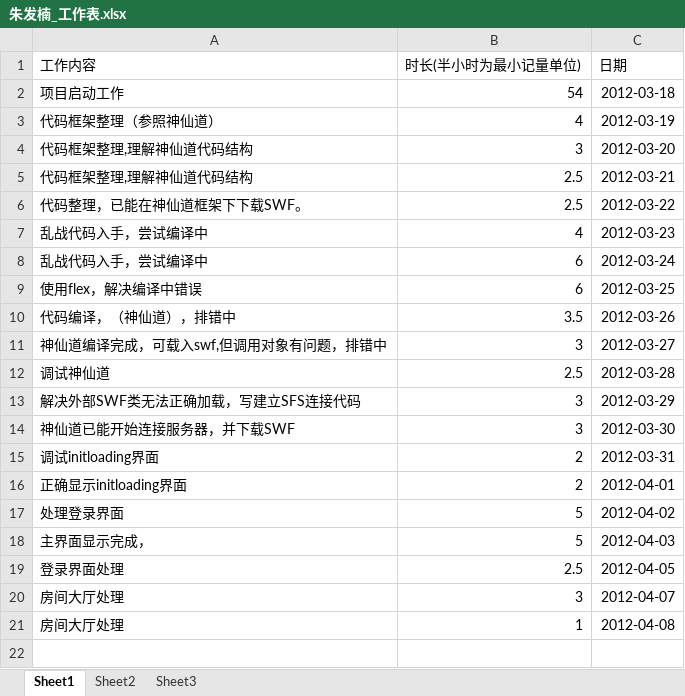
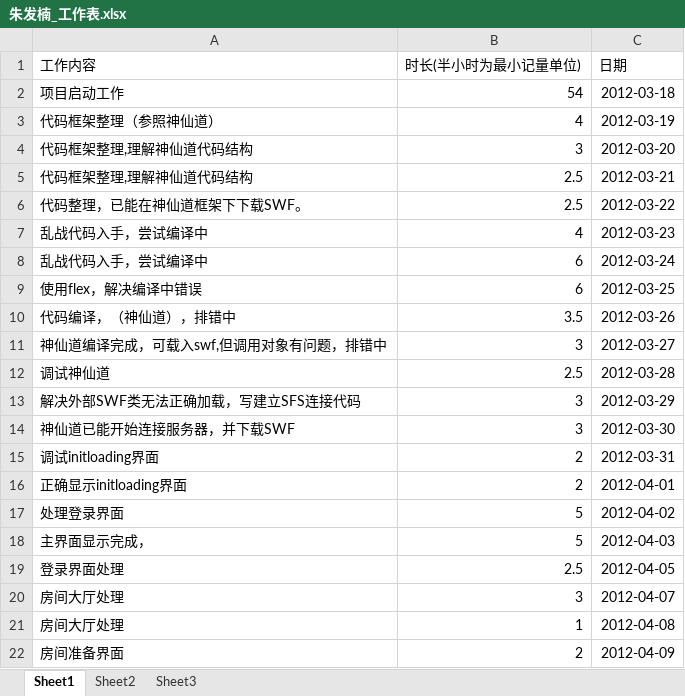
Before and after one commit to phicuong08/i-card-v1, an Excel workbook: work_log/朱发楠_工作表.xlsx, sheet Sheet1, drawn as a sheet; values as stored, in another font and other column widths than the file's, no borders; the diff names each change by its address in the sheet, - before the commit and + after, or states it on an @@ line.

Commit message:
创建房间界面

```diff
--- a/work_log/朱发楠_工作表.xlsx (sheet Sheet1)
+++ b/work_log/朱发楠_工作表.xlsx (sheet Sheet1)
+row 22: 房间准备界面 | 2 | 2012-04-09
```
